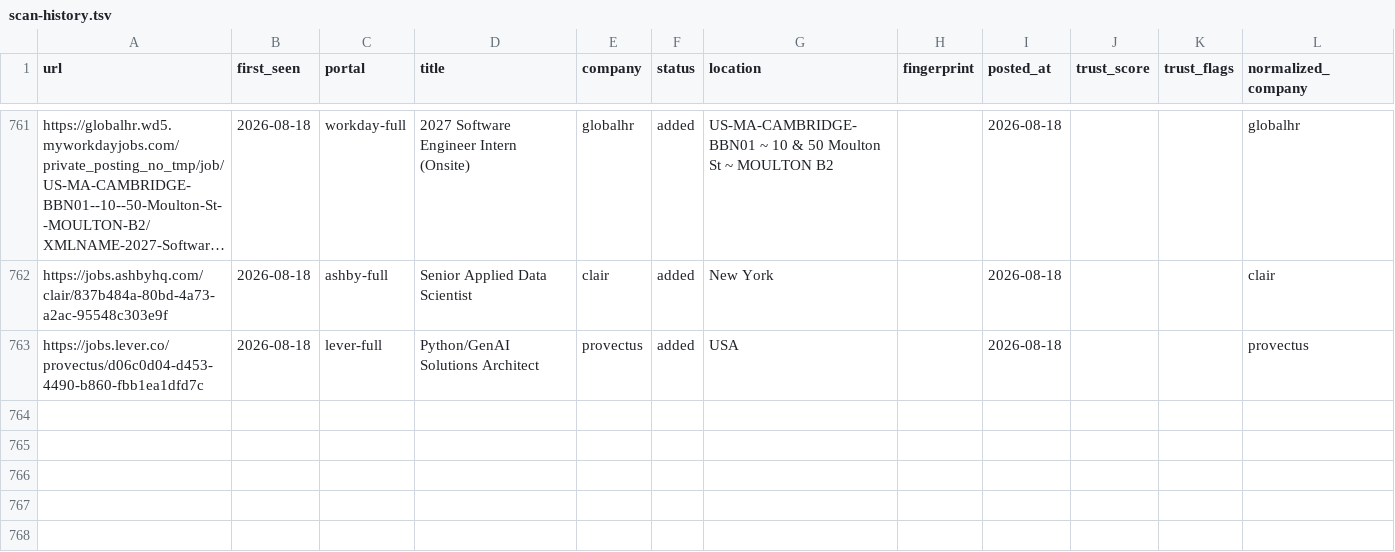
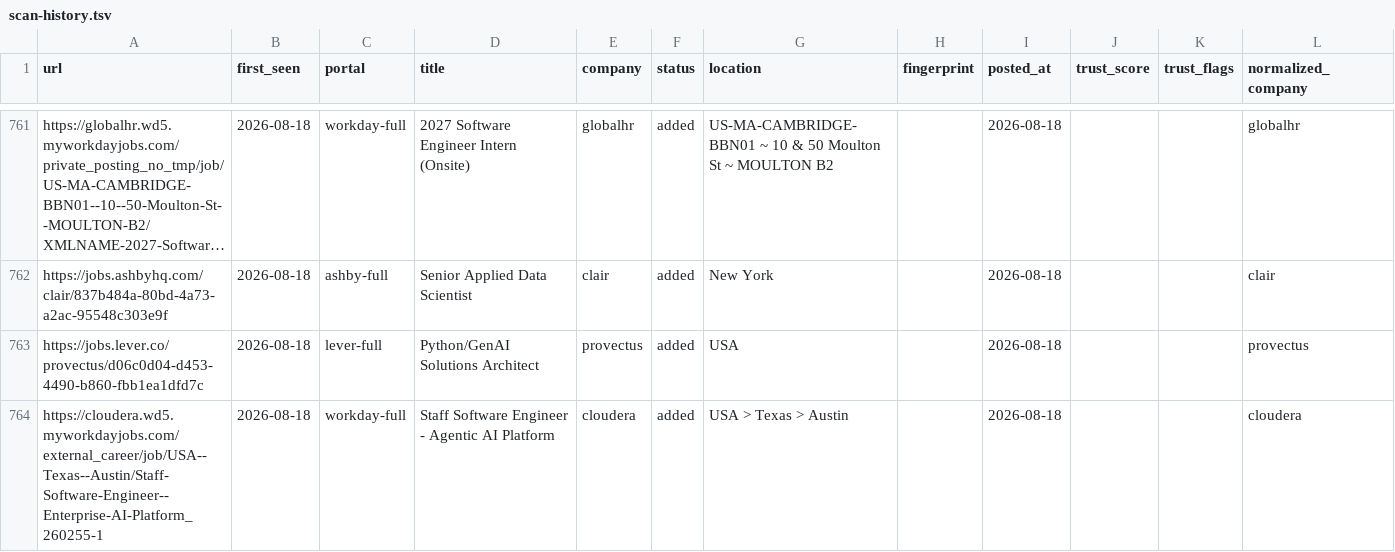
Before and after one commit to jayitsaha/career-ops-watch, a TSV file: state/scan-history.tsv, drawn as a sheet; only a part is shown, gaps mark what is left out; long unchanged cells end in …; the diff names each change by its address in the sheet, - before the commit and + after, or states it on an @@ line.

```diff
--- a/state/scan-history.tsv
+++ b/state/scan-history.tsv
+row 764: https://cloudera.wd5.myworkdayjobs.com/external_career/job/USA--Texas--Austin/Staff-Software-Engineer--Enterprise-AI-Platform_260255-1 | 2026-08-18 | workday-full | Staff Software Engineer - Agentic AI Platform | cloudera | added | USA > Texas > Austin |  | 2026-08-18 |  |  | cloudera
```
